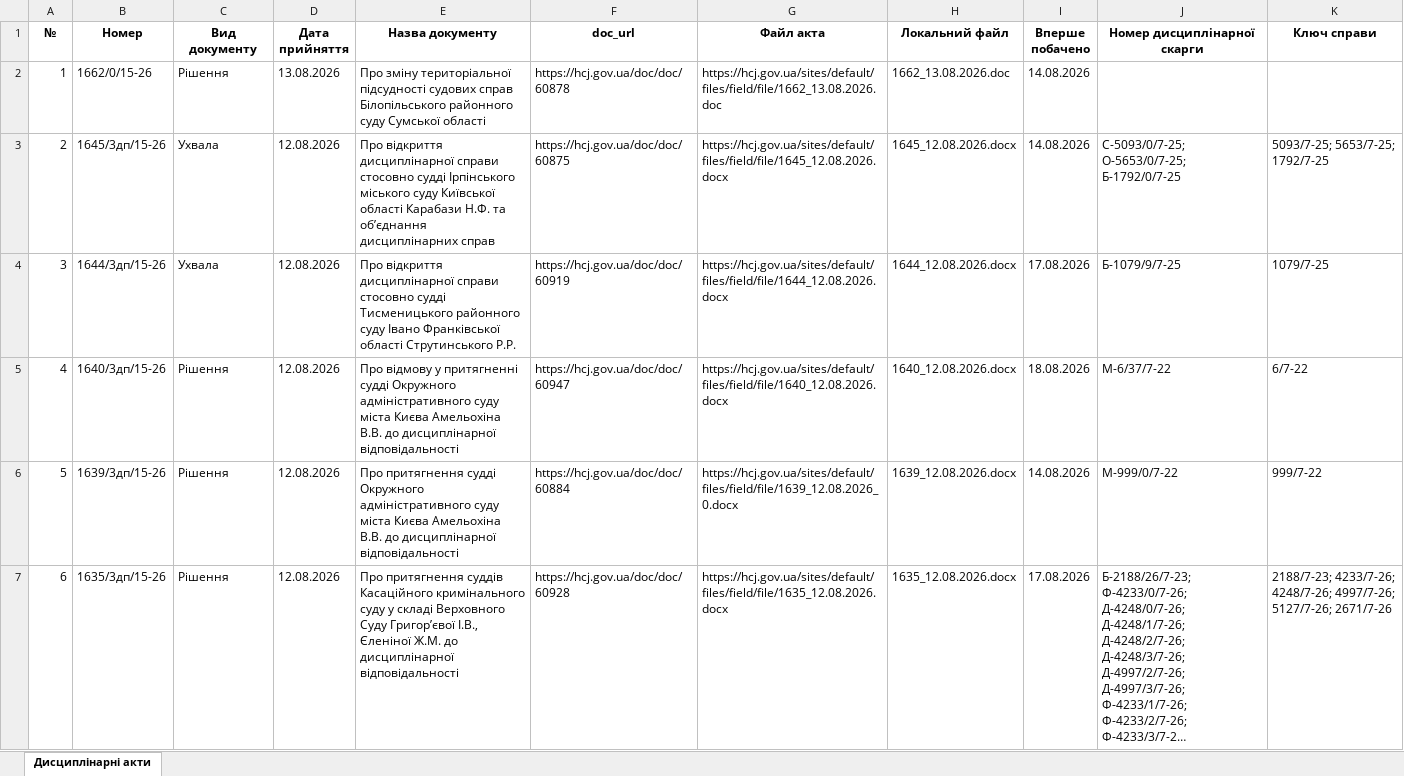
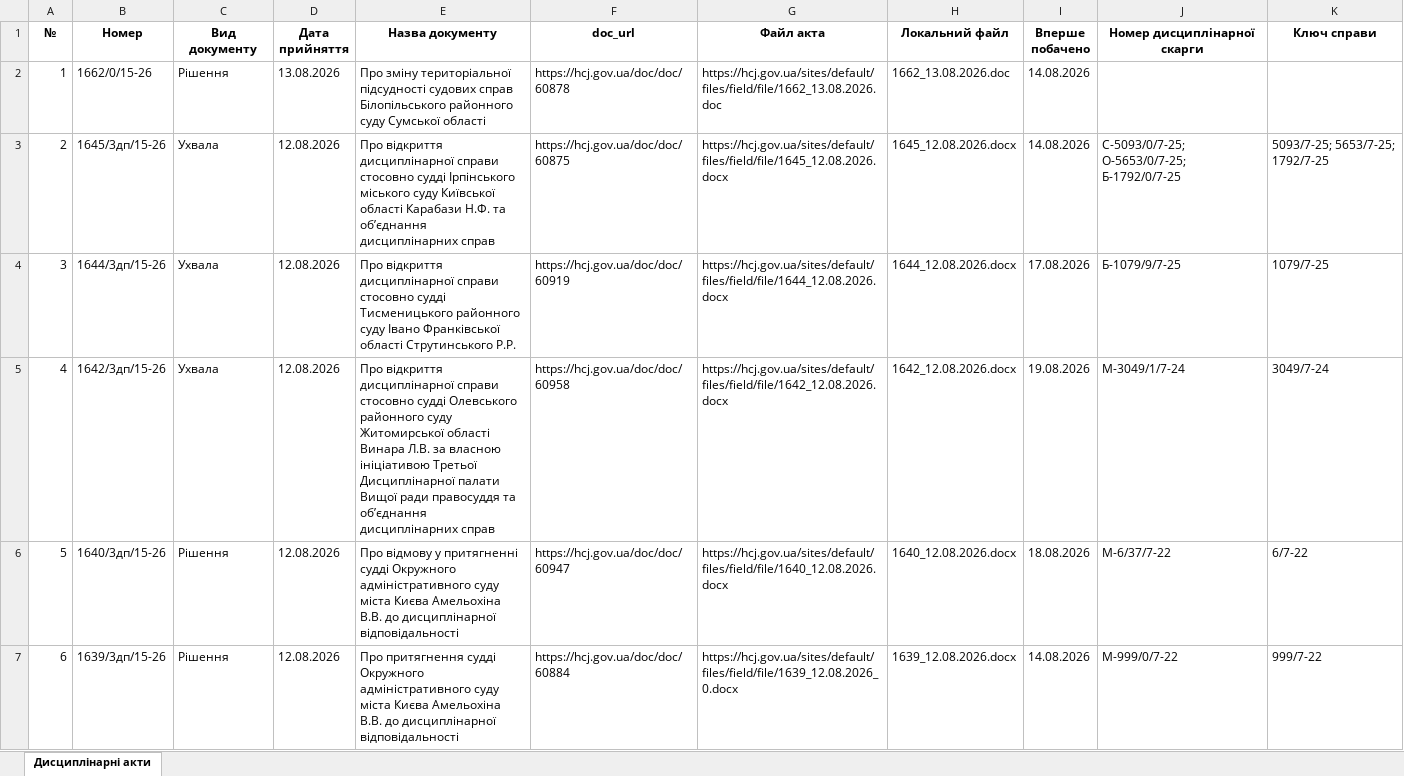
Before and after one commit to brdo-ict-sector/vrp-decisions, an Excel workbook: data/register/hcj_acts_selected.xlsx, sheet Дисциплінарні акти, drawn as a sheet; only a part is shown; the shorter side is filled out with more unchanged rows; long unchanged cells end in …; values as stored, in another font and other column widths than the file's, no borders; addresses are those after the commit; the diff names each change by its address in the sheet, - before the commit and + after, or states it on an @@ line.

Commit message:
data: автоматичне оновлення 2026-08-19
Щоденний цикл: реєстр → витягування нових актів → експорт → публікація.

```diff
--- a/data/register/hcj_acts_selected.xlsx (sheet Дисциплінарні акти)
+++ b/data/register/hcj_acts_selected.xlsx (sheet Дисциплінарні акти)
+row 5: 4 | 1642/3дп/15-26 | Ухвала | 12.08.2026 | Про відкриття дисциплінарної справи стосовно судді Олевського районного суду Житомирської області Винара Л.В. за власною ініціативою Третьої Дисциплінарної палати Вищої ради правосуддя та об’єднання дисциплінарних справ | https://hcj.gov.ua/doc/doc/60958 | https://hcj.gov.ua/sites/default/files/field/file/1642_12.08.2026.docx | 1642_12.08.2026.docx | 19.08.2026 | М-3049/1/7-24 | 3049/7-24
@@ column A (№) renumbered from row 6 down @@
```
Also changed, not shown: 5 other files.
